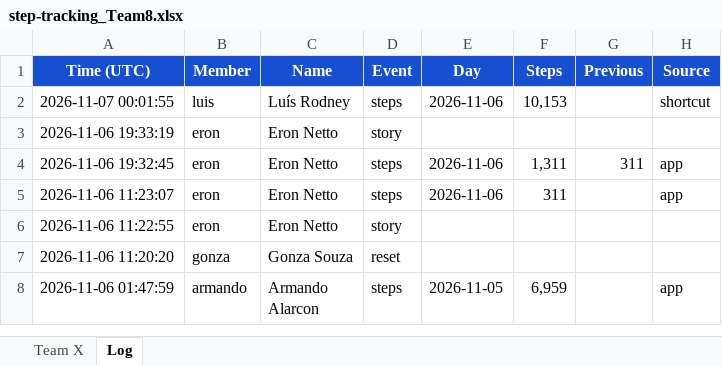
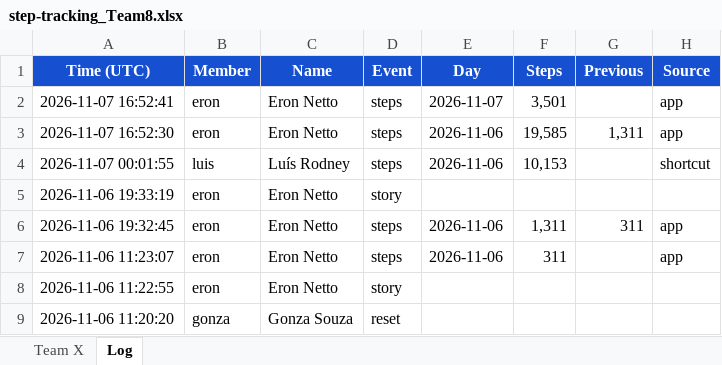
Before and after one commit to eronbfr/Step-Tracking-Challenge, an Excel workbook: step-tracking_Team8.xlsx, sheet Log, drawn as a sheet; only a part is shown; the shorter side is filled out with more unchanged rows; values as stored, in another font and other column widths than the file's, no borders; the diff names each change by its address in the sheet, - before the commit and + after, or states it on an @@ line.

```diff
--- a/step-tracking_Team8.xlsx (sheet Log)
+++ b/step-tracking_Team8.xlsx (sheet Log)
+row 2: 2026-11-07 16:52:41 | eron | Eron Netto | steps | 2026-11-07 | 3,501 |  | app
+row 3: 2026-11-07 16:52:30 | eron | Eron Netto | steps | 2026-11-06 | 19,585 | 1,311 | app
```
Also changed, not shown: sheet Team X, 2 other files.
